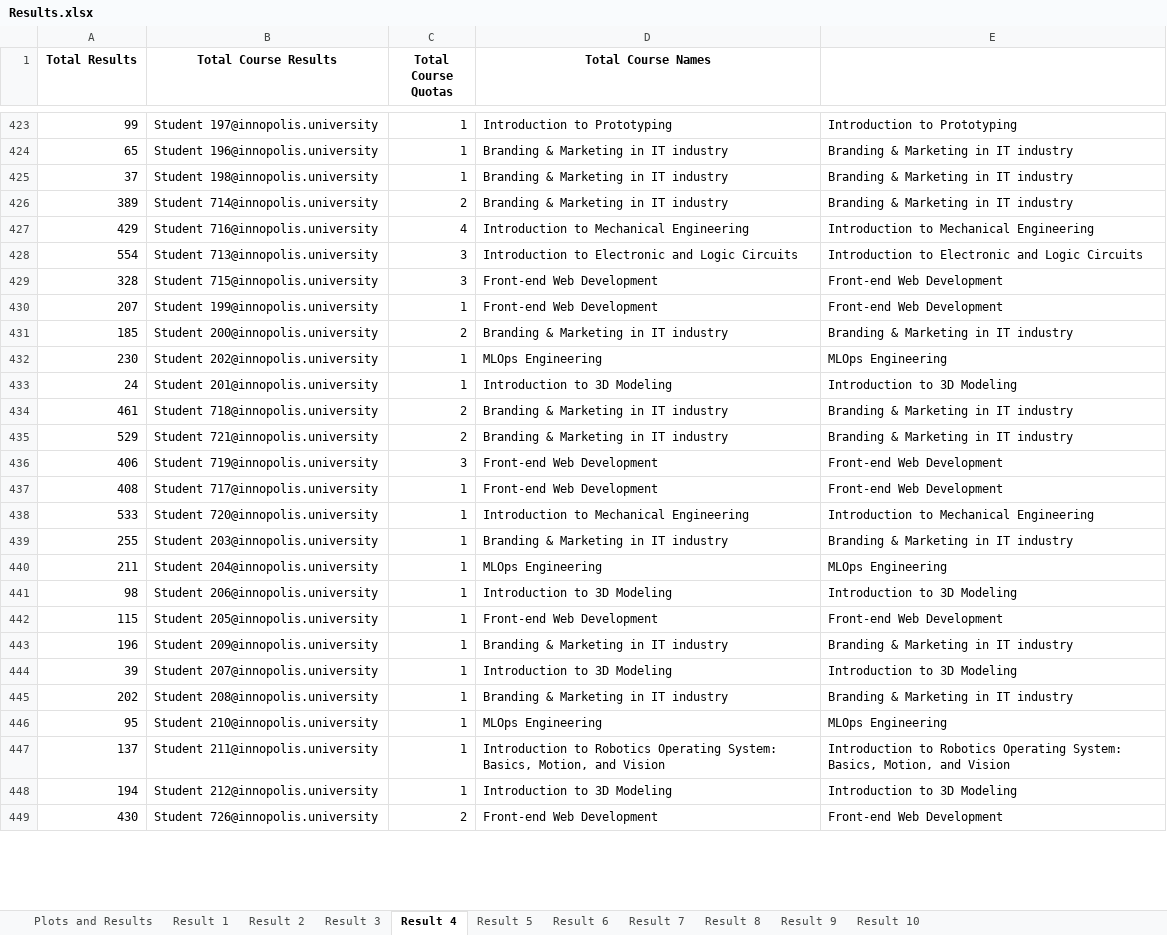
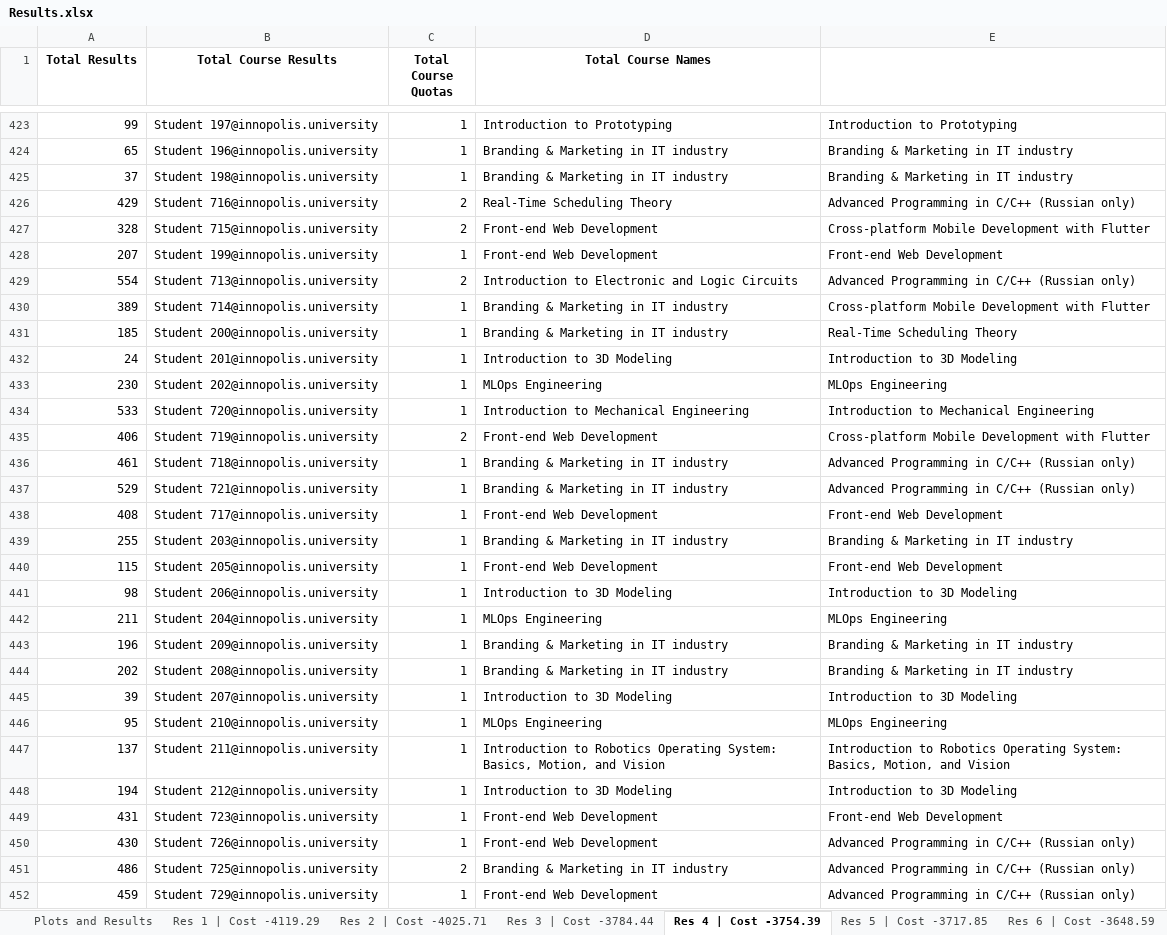
Before and after one commit to quintet-sdr/elect-gen-core, an Excel workbook: Results.xlsx, sheet Res 4 | Cost -3754.39, drawn as a sheet; only a part is shown, gaps mark what is left out; values as stored, in another font and other column widths than the file's, no borders; removed rows and columns are numbered as before the commit, all else as after; the diff covers the shown part only; the diff names each change by its address in the sheet, - before the commit and + after, or states it on an @@ line.

Commit message:
perf: update cost function to improve quality of distribution

```diff
--- a/Results.xlsx (sheet Res 4 | Cost -3754.39)
+++ b/Results.xlsx (sheet Res 4 | Cost -3754.39)
-sheet tab: Result 1
+sheet tab: Res 1 | Cost -4119.29
-sheet tab: Result 2
+sheet tab: Res 2 | Cost -4025.71
-sheet tab: Result 3
+sheet tab: Res 3 | Cost -3784.44
-sheet tab: Result 4
+sheet tab: Res 4 | Cost -3754.39
-sheet tab: Result 5
+sheet tab: Res 5 | Cost -3717.85
-sheet tab: Result 6
+sheet tab: Res 6 | Cost -3648.59
-row 426: 389 | Student 714@innopolis.university | 2 | Branding & Marketing in IT industry | Branding & Marketing in IT industry
-C426 (Total Course Quotas): 4
+C426 (Total Course Quotas): 2
-D426 (Total Course Names): Introduction to Mechanical Engineering
+D426 (Total Course Names): Real-Time Scheduling Theory
-E426: Introduction to Mechanical Engineering
+E426: Advanced Programming in C/C++ (Russian only)
-row 428: 554 | Student 713@innopolis.university | 3 | Introduction to Electronic and Logic Circuits | Introduction to Electronic and Logic Circuits
-C427 (Total Course Quotas): 3
+C427 (Total Course Quotas): 2
-E427: Front-end Web Development
+E427: Cross-platform Mobile Development with Flutter
+row 429: 554 | Student 713@innopolis.university | 2 | Introduction to Electronic and Logic Circuits | Advanced Programming in C/C++ (Russian only)
+row 430: 389 | Student 714@innopolis.university | 1 | Branding & Marketing in IT industry | Cross-platform Mobile Development with Flutter
-C431 (Total Course Quotas): 2
+C431 (Total Course Quotas): 1
-E431: Branding & Marketing in IT industry
+E431: Real-Time Scheduling Theory
@@ row 433 moved to row 432: 24 @@
@@ row 438 moved to row 434: 533 @@
+row 435: 406 | Student 719@innopolis.university | 2 | Front-end Web Development | Cross-platform Mobile Development with Flutter
-C436:C437 (Total Course Quotas): 2
+C436:C437 (Total Course Quotas): 1
-E436:E437: Branding & Marketing in IT industry
+E436:E437: Advanced Programming in C/C++ (Russian only)
-row 436: 406 | Student 719@innopolis.university | 3 | Front-end Web Development | Front-end Web Development
@@ row 442 moved to row 440: 115 @@
@@ row 445 moved to row 444: 202 @@
@@ row 454 moved to row 449: 431 @@
-C450 (Total Course Quotas): 2
+C450 (Total Course Quotas): 1
-E450: Front-end Web Development
+E450: Advanced Programming in C/C++ (Russian only)
+row 451: 486 | Student 725@innopolis.university | 2 | Branding & Marketing in IT industry | Advanced Programming in C/C++ (Russian only)
+row 452: 459 | Student 729@innopolis.university | 1 | Front-end Web Development | Advanced Programming in C/C++ (Russian only)
```
Also changed, not shown: 45 added rows, 47 removed rows, 226 moved rows and 156 edited cells elsewhere in this sheet, sheet Res 10 | Cost -3321.48, sheet Res 1 | Cost -4119.29, sheet Res 8 | Cost -3537.85, sheet Res 6 | Cost -3648.59, sheet Res 9 | Cost -3529.78, sheet Res 2 | Cost -4025.71, 3 more sheets, other sheet tabs, charts or pictures, 4 other files.
